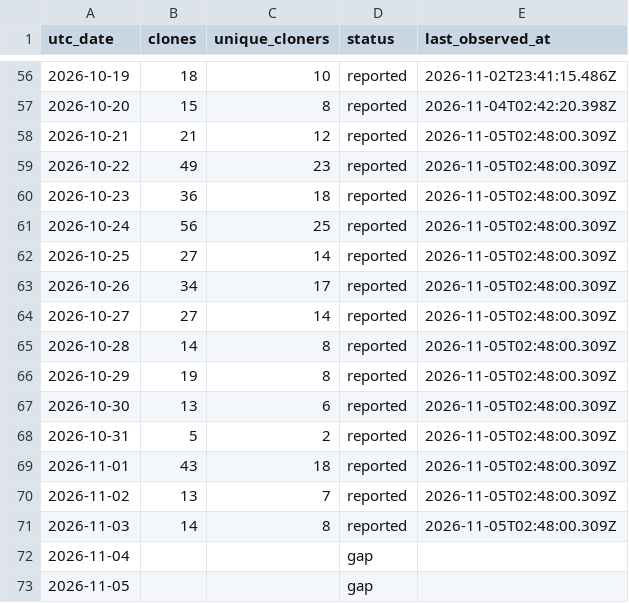
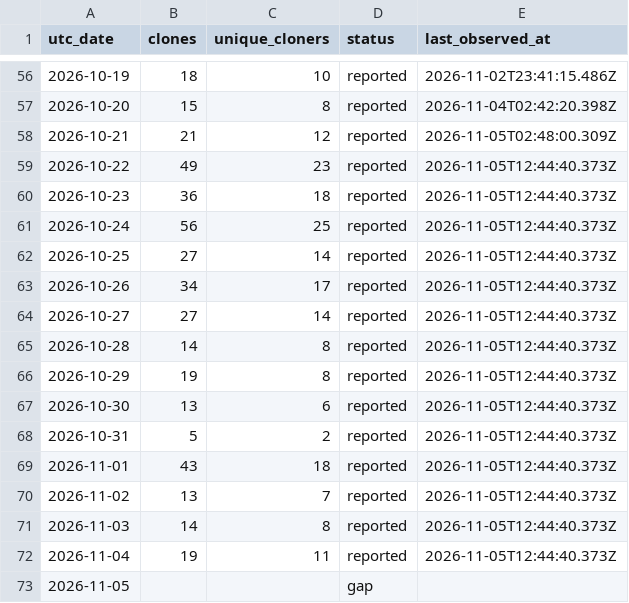
Before and after one commit to zachealy1/orchestrator, a CSV file: clones/daily.csv, drawn as a sheet; only a part is shown, gaps mark what is left out.

Commit message:
chore(metrics): snapshot downloads and clone history

```diff
--- a/clones/daily.csv
+++ b/clones/daily.csv
@@ -58,16 +58,16 @@ utc_date,clones,unique_cloners,status,last_observed_at
 2026-10-21,21,12,reported,2026-11-05T02:48:00.309Z
-2026-10-22,49,23,reported,2026-11-05T02:48:00.309Z
-2026-10-23,36,18,reported,2026-11-05T02:48:00.309Z
-2026-10-24,56,25,reported,2026-11-05T02:48:00.309Z
-2026-10-25,27,14,reported,2026-11-05T02:48:00.309Z
-2026-10-26,34,17,reported,2026-11-05T02:48:00.309Z
-2026-10-27,27,14,reported,2026-11-05T02:48:00.309Z
-2026-10-28,14,8,reported,2026-11-05T02:48:00.309Z
-2026-10-29,19,8,reported,2026-11-05T02:48:00.309Z
-2026-10-30,13,6,reported,2026-11-05T02:48:00.309Z
-2026-10-31,5,2,reported,2026-11-05T02:48:00.309Z
-2026-11-01,43,18,reported,2026-11-05T02:48:00.309Z
-2026-11-02,13,7,reported,2026-11-05T02:48:00.309Z
-2026-11-03,14,8,reported,2026-11-05T02:48:00.309Z
-2026-11-04,,,gap,
+2026-10-22,49,23,reported,2026-11-05T12:44:40.373Z
+2026-10-23,36,18,reported,2026-11-05T12:44:40.373Z
+2026-10-24,56,25,reported,2026-11-05T12:44:40.373Z
+2026-10-25,27,14,reported,2026-11-05T12:44:40.373Z
+2026-10-26,34,17,reported,2026-11-05T12:44:40.373Z
+2026-10-27,27,14,reported,2026-11-05T12:44:40.373Z
+2026-10-28,14,8,reported,2026-11-05T12:44:40.373Z
+2026-10-29,19,8,reported,2026-11-05T12:44:40.373Z
+2026-10-30,13,6,reported,2026-11-05T12:44:40.373Z
+2026-10-31,5,2,reported,2026-11-05T12:44:40.373Z
+2026-11-01,43,18,reported,2026-11-05T12:44:40.373Z
+2026-11-02,13,7,reported,2026-11-05T12:44:40.373Z
+2026-11-03,14,8,reported,2026-11-05T12:44:40.373Z
+2026-11-04,19,11,reported,2026-11-05T12:44:40.373Z
 2026-11-05,,,gap,
```
Also changed, not shown: 7 other files.
